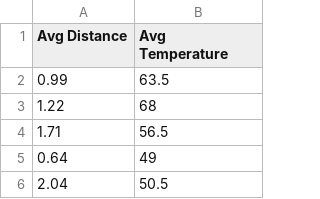
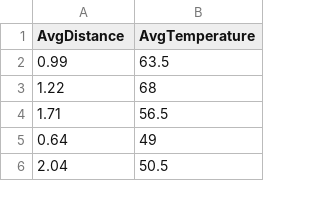
Before and after one commit to daniel-amin/Data-Visualization-Class-Groupwork-, a CSV file: dist-temp.csv, drawn as a sheet; only a part is shown.

Commit message:
Update dist-temp.csv

```diff
--- a/dist-temp.csv
+++ b/dist-temp.csv
@@ -1,2 +1,2 @@
-Avg Distance,Avg Temperature
+AvgDistance,AvgTemperature
 0.99,63.5
```
